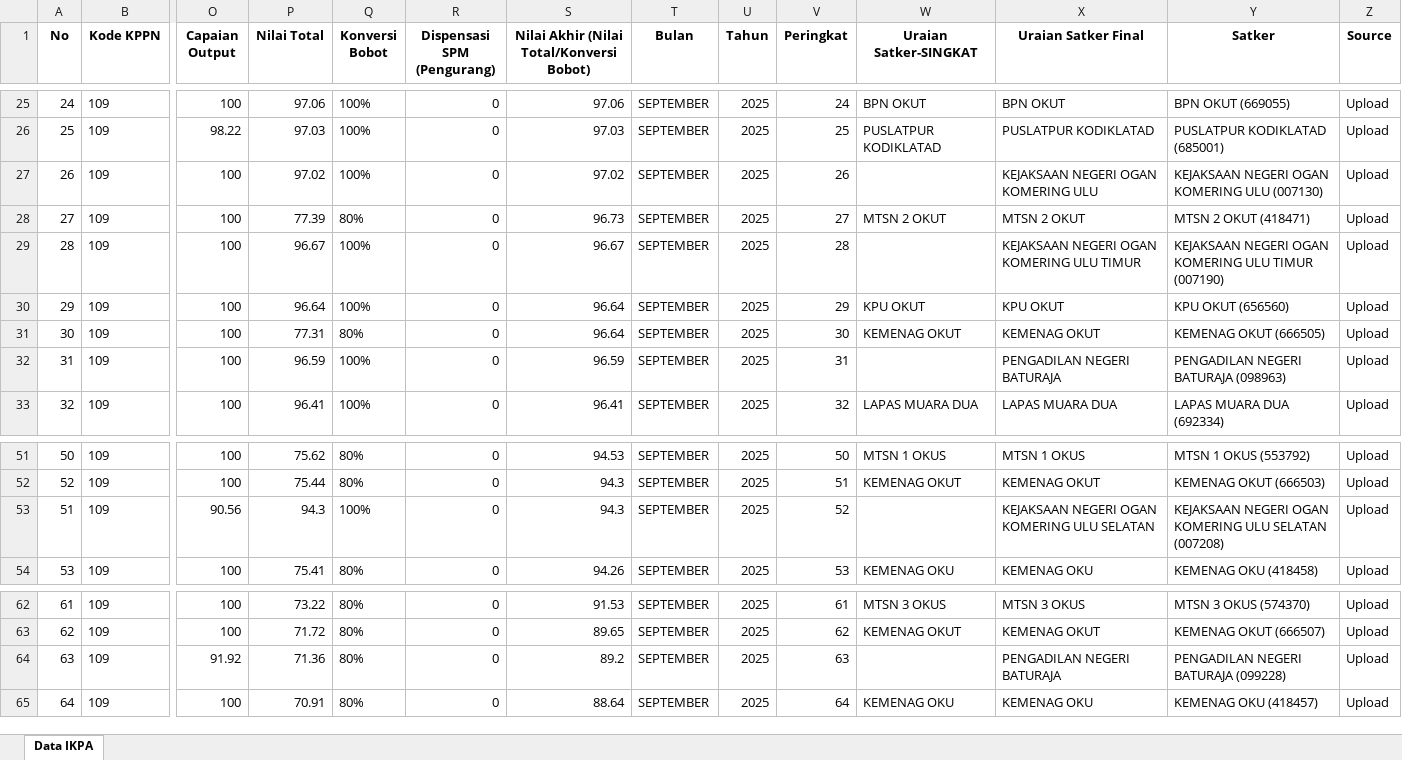
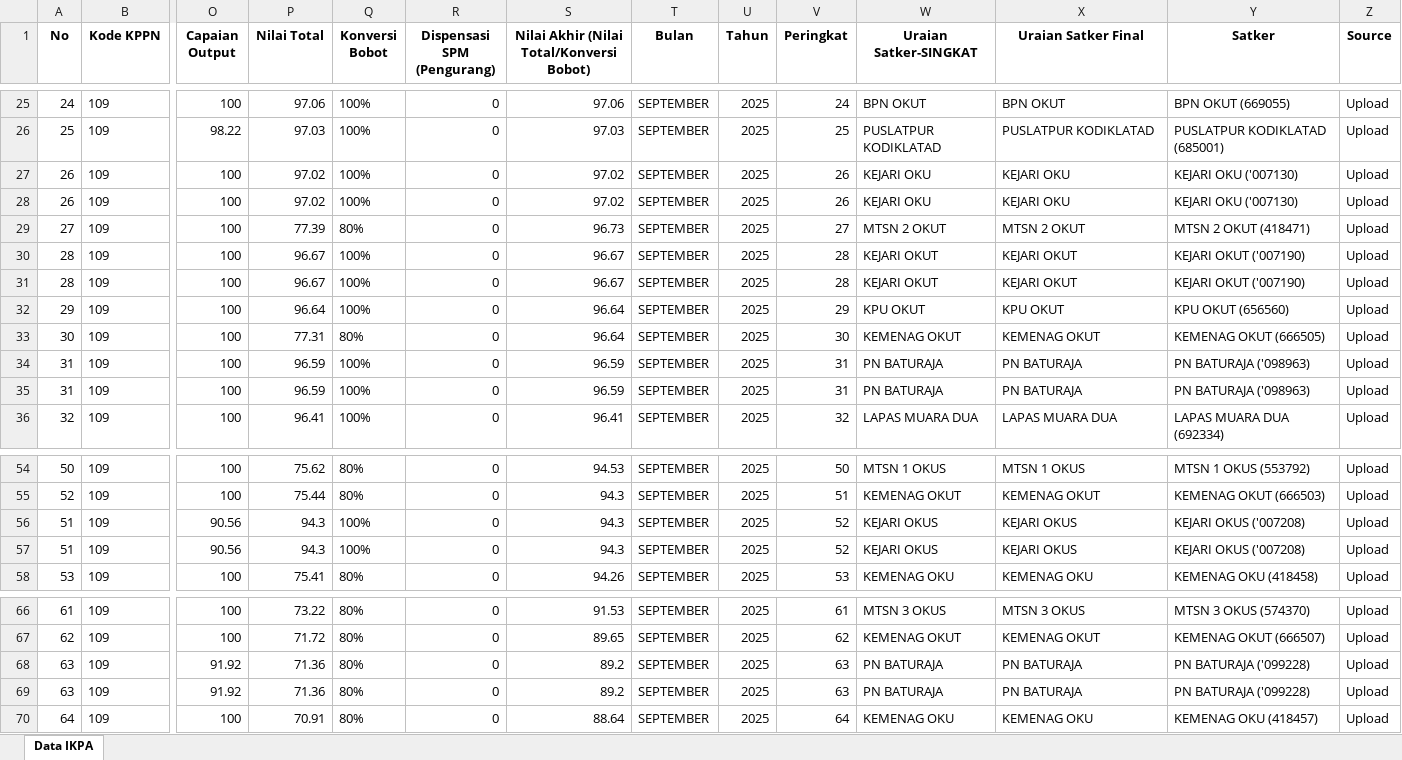
Before and after one commit to ameernoor/KinerjaKeuanganSatkerBaturaja, an Excel workbook: data/IKPA_SEPTEMBER_2025.xlsx, sheet Data IKPA, drawn as a sheet; only a part is shown, gaps mark what is left out; values as stored, in another font and other column widths than the file's, no borders; addresses are those after the commit; rows hold the shown columns only; the diff names each change by its address in the sheet, - before the commit and + after, or states it on an @@ line.

Commit message:
Update IKPA_SEPTEMBER_2025.xlsx

```diff
--- a/data/IKPA_SEPTEMBER_2025.xlsx (sheet Data IKPA)
+++ b/data/IKPA_SEPTEMBER_2025.xlsx (sheet Data IKPA)
-W27 (Uraian Satker-SINGKAT): (empty)
+W27 (Uraian Satker-SINGKAT): KEJARI OKU
-X27 (Uraian Satker Final): KEJAKSAAN NEGERI OGAN KOMERING ULU
+X27 (Uraian Satker Final): KEJARI OKU
-Y27 (Satker): KEJAKSAAN NEGERI OGAN KOMERING ULU (007130)
+Y27 (Satker): KEJARI OKU ('007130)
+row 28: 26 | 109 | 100 | 97.02 | 100% | 0 | 97.02 | SEPTEMBER | 2025 | 26 | KEJARI OKU | KEJARI OKU | KEJARI OKU ('007130) | Upload
-W30 (Uraian Satker-SINGKAT): (empty)
+W30 (Uraian Satker-SINGKAT): KEJARI OKUT
-X30 (Uraian Satker Final): KEJAKSAAN NEGERI OGAN KOMERING ULU TIMUR
+X30 (Uraian Satker Final): KEJARI OKUT
-Y30 (Satker): KEJAKSAAN NEGERI OGAN KOMERING ULU TIMUR (007190)
+Y30 (Satker): KEJARI OKUT ('007190)
+row 31: 28 | 109 | 100 | 96.67 | 100% | 0 | 96.67 | SEPTEMBER | 2025 | 28 | KEJARI OKUT | KEJARI OKUT | KEJARI OKUT ('007190) | Upload
-W34 (Uraian Satker-SINGKAT): (empty)
+W34 (Uraian Satker-SINGKAT): PN BATURAJA
-X34 (Uraian Satker Final): PENGADILAN NEGERI BATURAJA
+X34 (Uraian Satker Final): PN BATURAJA
-Y34 (Satker): PENGADILAN NEGERI BATURAJA (098963)
+Y34 (Satker): PN BATURAJA ('098963)
+row 35: 31 | 109 | 100 | 96.59 | 100% | 0 | 96.59 | SEPTEMBER | 2025 | 31 | PN BATURAJA | PN BATURAJA | PN BATURAJA ('098963) | Upload
-W56 (Uraian Satker-SINGKAT): (empty)
+W56 (Uraian Satker-SINGKAT): KEJARI OKUS
-X56 (Uraian Satker Final): KEJAKSAAN NEGERI OGAN KOMERING ULU SELATAN
+X56 (Uraian Satker Final): KEJARI OKUS
-Y56 (Satker): KEJAKSAAN NEGERI OGAN KOMERING ULU SELATAN (007208)
+Y56 (Satker): KEJARI OKUS ('007208)
+row 57: 51 | 109 | 90.56 | 94.3 | 100% | 0 | 94.3 | SEPTEMBER | 2025 | 52 | KEJARI OKUS | KEJARI OKUS | KEJARI OKUS ('007208) | Upload
-W68 (Uraian Satker-SINGKAT): (empty)
+W68 (Uraian Satker-SINGKAT): PN BATURAJA
-X68 (Uraian Satker Final): PENGADILAN NEGERI BATURAJA
+X68 (Uraian Satker Final): PN BATURAJA
-Y68 (Satker): PENGADILAN NEGERI BATURAJA (099228)
+Y68 (Satker): PN BATURAJA ('099228)
+row 69: 63 | 109 | 91.92 | 71.36 | 80% | 0 | 89.2 | SEPTEMBER | 2025 | 63 | PN BATURAJA | PN BATURAJA | PN BATURAJA ('099228) | Upload
```
